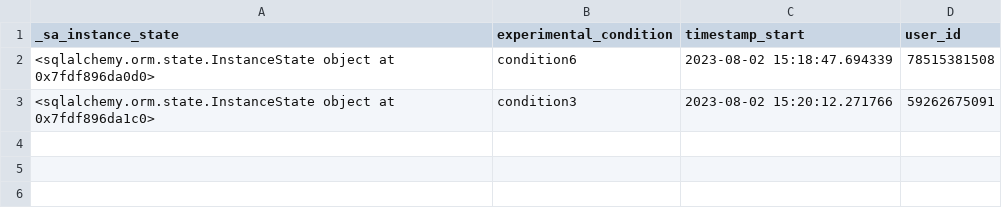
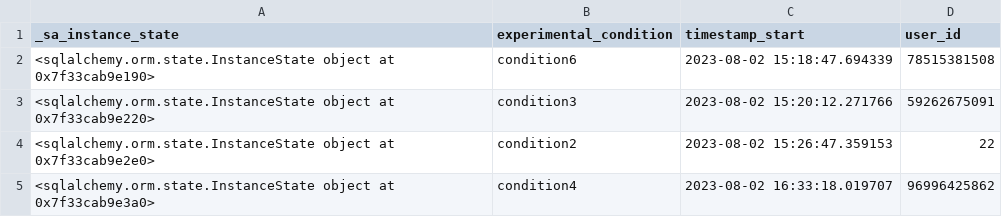
Before and after one commit to nickma101/NewsWebsite, a CSV file: backend/<class 'app.database.Users'>_output.csv, drawn as a sheet.

```diff
--- a/backend/<class 'app.database.Users'>_output.csv
+++ b/backend/<class 'app.database.Users'>_output.csv
@@ -1,3 +1,5 @@
 _sa_instance_state, experimental_condition, timestamp_start, user_id
-"<sqlalchemy.orm.state.InstanceState object at 0x7fdf896da0d0>","condition6","2023-08-02 15:18:47.694339","78515381508",
-"<sqlalchemy.orm.state.InstanceState object at 0x7fdf896da1c0>","condition3","2023-08-02 15:20:12.271766","59262675091",
+"<sqlalchemy.orm.state.InstanceState object at 0x7f33cab9e190>","condition6","2023-08-02 15:18:47.694339","78515381508",
+"<sqlalchemy.orm.state.InstanceState object at 0x7f33cab9e220>","condition3","2023-08-02 15:20:12.271766","59262675091",
+"<sqlalchemy.orm.state.InstanceState object at 0x7f33cab9e2e0>","condition2","2023-08-02 15:26:47.359153","22",
+"<sqlalchemy.orm.state.InstanceState object at 0x7f33cab9e3a0>","condition4","2023-08-02 16:33:18.019707","96996425862",
```
Also changed, not shown: backend/<class 'app.database.Positions'>_output.csv, 4 other files.
